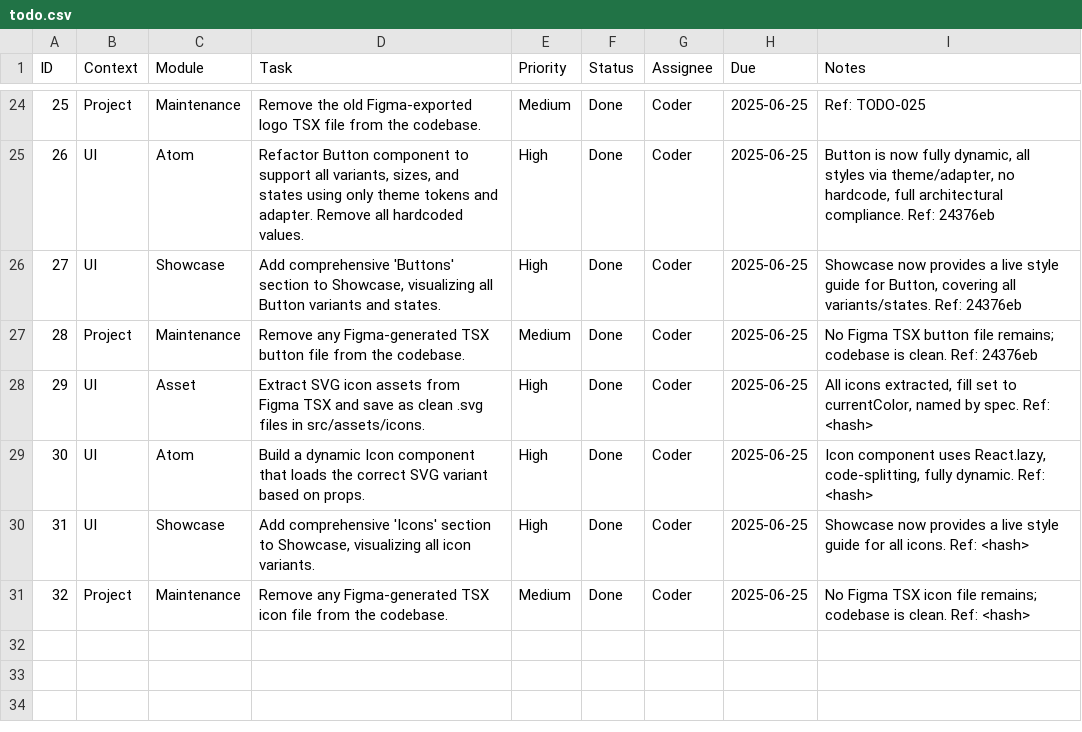
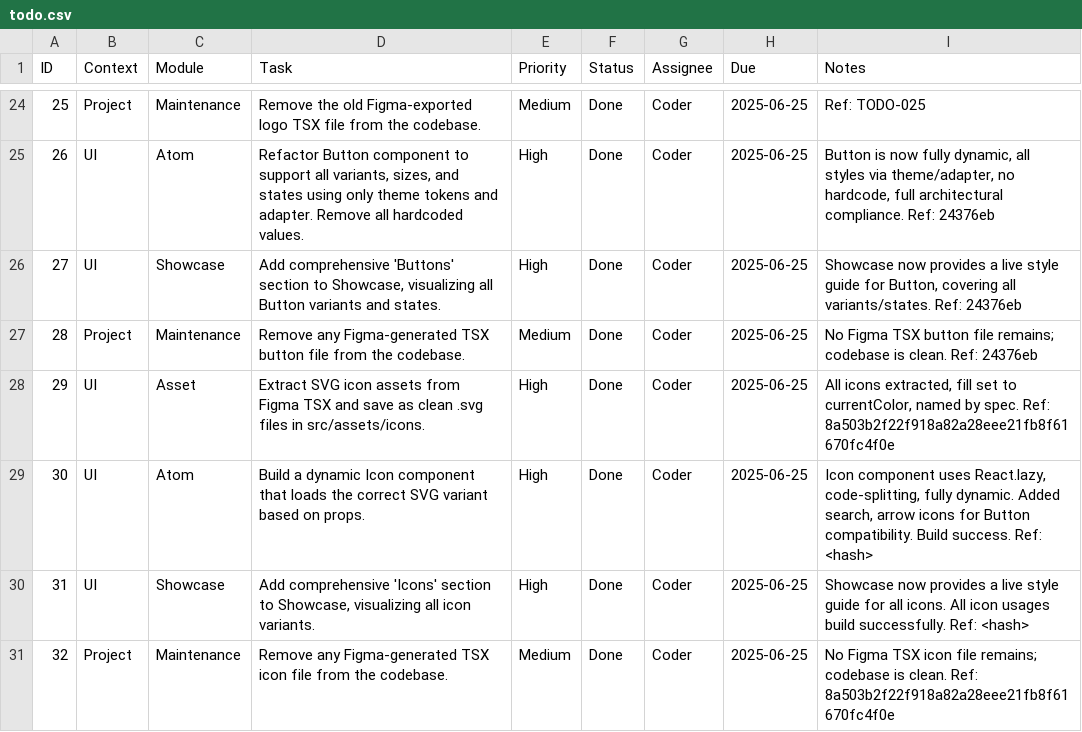
Before and after one commit to hoduyquocbao/languageui, a CSV file: todo.csv, drawn as a sheet; only a part is shown, gaps mark what is left out.

Commit message:
fix(icon): add search and arrow icons to dynamic icon system for button compatibility

```diff
--- a/todo.csv
+++ b/todo.csv
@@ -27,5 +27,5 @@ ID,Context,Module,Task,Priority,Status,Assignee,Due,Notes
 28,Project,Maintenance,"Remove any Figma-generated TSX button file from the codebase.",Medium,Done,Coder,2025-06-25,"No Figma TSX button file remains; codebase is clean. Ref: 24376eb"
-29,UI,Asset,"Extract SVG icon assets from Figma TSX and save as clean .svg files in src/assets/icons.",High,Done,Coder,2025-06-25,"All icons extracted, fill set to currentColor, named by spec. Ref: <hash>"
-30,UI,Atom,"Build a dynamic Icon component that loads the correct SVG variant based on props.",High,Done,Coder,2025-06-25,"Icon component uses React.lazy, code-splitting, fully dynamic. Ref: <hash>"
-31,UI,Showcase,"Add comprehensive 'Icons' section to Showcase, visualizing all icon variants.",High,Done,Coder,2025-06-25,"Showcase now provides a live style guide for all icons. Ref: <hash>"
-32,Project,Maintenance,"Remove any Figma-generated TSX icon file from the codebase.",Medium,Done,Coder,2025-06-25,"No Figma TSX icon file remains; codebase is clean. Ref: <hash>"
+29,UI,Asset,"Extract SVG icon assets from Figma TSX and save as clean .svg files in src/assets/icons.",High,Done,Coder,2025-06-25,"All icons extracted, fill set to currentColor, named by spec. Ref: 8a503b2f22f918a82a28eee21fb8f61670fc4f0e"
+30,UI,Atom,"Build a dynamic Icon component that loads the correct SVG variant based on props.",High,Done,Coder,2025-06-25,"Icon component uses React.lazy, code-splitting, fully dynamic. Added search, arrow icons for Button compatibility. Build success. Ref: <hash>"
+31,UI,Showcase,"Add comprehensive 'Icons' section to Showcase, visualizing all icon variants.",High,Done,Coder,2025-06-25,"Showcase now provides a live style guide for all icons. All icon usages build successfully. Ref: <hash>"
+32,Project,Maintenance,"Remove any Figma-generated TSX icon file from the codebase.",Medium,Done,Coder,2025-06-25,"No Figma TSX icon file remains; codebase is clean. Ref: 8a503b2f22f918a82a28eee21fb8f61670fc4f0e"
```
Also changed, not shown: 2 other files.
